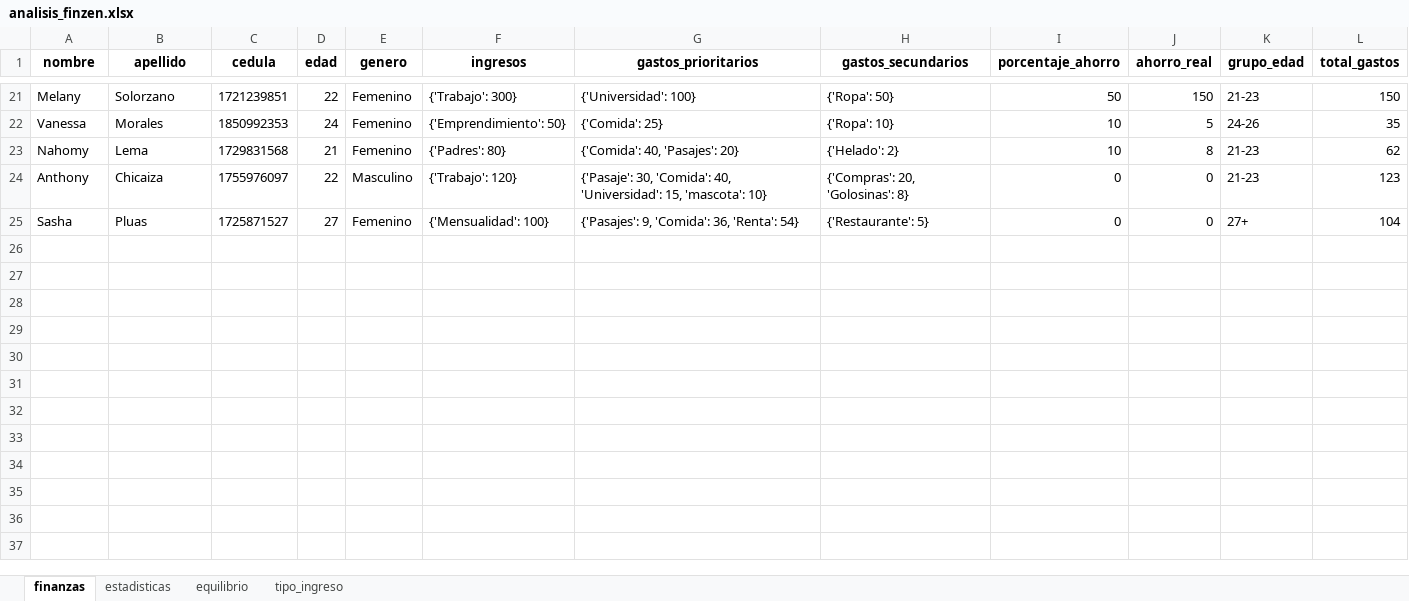
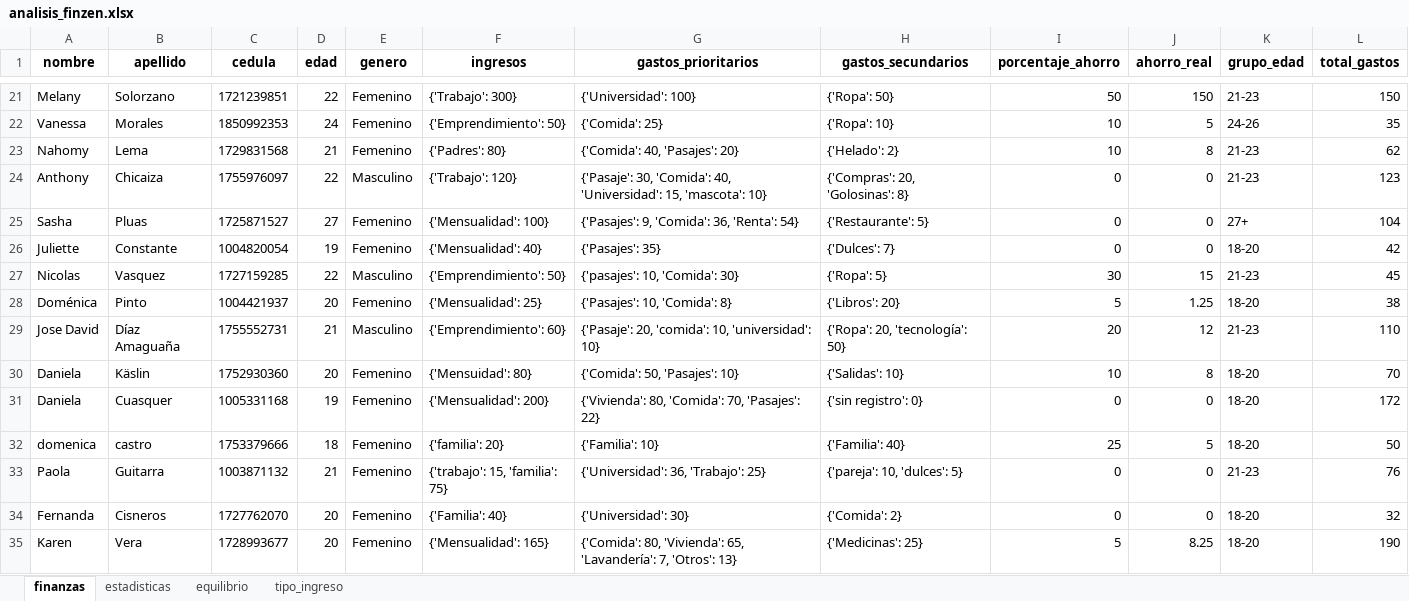
Before and after one commit to fundestpuente/SIC25-FINZEN-GESTION-Y-MANEJO-DE-FINANZAS-PERSONALES-MEDIANTE-VISUALIZACION-DE-DATOS-EN-JOVENES, an Excel workbook: out/analisis_finzen.xlsx, sheet finanzas, drawn as a sheet; only a part is shown, gaps mark what is left out; values as stored, in another font and other column widths than the file's, no borders; the diff names each change by its address in the sheet, - before the commit and + after, or states it on an @@ line.

```diff
--- a/out/analisis_finzen.xlsx (sheet finanzas)
+++ b/out/analisis_finzen.xlsx (sheet finanzas)
+row 26: Juliette | Constante | 1004820054 | 19 | Femenino | {'Mensualidad': 40} | {'Pasajes': 35} | {'Dulces': 7} | 0 | 0 | 18-20 | 42
+row 27: Nicolas | Vasquez | 1727159285 | 22 | Masculino | {'Emprendimiento': 50} | {'pasajes': 10, 'Comida': 30} | {'Ropa': 5} | 30 | 15 | 21-23 | 45
+row 28: Doménica | Pinto | 1004421937 | 20 | Femenino | {'Mensualidad': 25} | {'Pasajes': 10, 'Comida': 8} | {'Libros': 20} | 5 | 1.25 | 18-20 | 38
+row 29: Jose David | Díaz Amaguaña | 1755552731 | 21 | Masculino | {'Emprendimiento': 60} | {'Pasaje': 20, 'comida': 10, 'universidad': 10} | {'Ropa': 20, 'tecnología': 50} | 20 | 12 | 21-23 | 110
+row 30: Daniela | Käslin | 1752930360 | 20 | Femenino | {'Mensuidad': 80} | {'Comida': 50, 'Pasajes': 10} | {'Salidas': 10} | 10 | 8 | 18-20 | 70
+row 31: Daniela | Cuasquer | 1005331168 | 19 | Femenino | {'Mensualidad': 200} | {'Vivienda': 80, 'Comida': 70, 'Pasajes': 22} | {'sin registro': 0} | 0 | 0 | 18-20 | 172
+row 32: domenica | castro | 1753379666 | 18 | Femenino | {'familia': 20} | {'Familia': 10} | {'Familia': 40} | 25 | 5 | 18-20 | 50
+row 33: Paola | Guitarra | 1003871132 | 21 | Femenino | {'trabajo': 15, 'familia': 75} | {'Universidad': 36, 'Trabajo': 25} | {'pareja': 10, 'dulces': 5} | 0 | 0 | 21-23 | 76
+row 34: Fernanda | Cisneros | 1727762070 | 20 | Femenino | {'Familia': 40} | {'Universidad': 30} | {'Comida': 2} | 0 | 0 | 18-20 | 32
+row 35: Karen | Vera | 1728993677 | 20 | Femenino | {'Mensualidad': 165} | {'Comida': 80, 'Vivienda': 65, 'Lavandería': 7, 'Otros': 13} | {'Medicinas': 25} | 5 | 8.25 | 18-20 | 190
```
Also changed, not shown: sheet estadisticas, sheet tipo_ingreso, sheet equilibrio, 4 other files.
